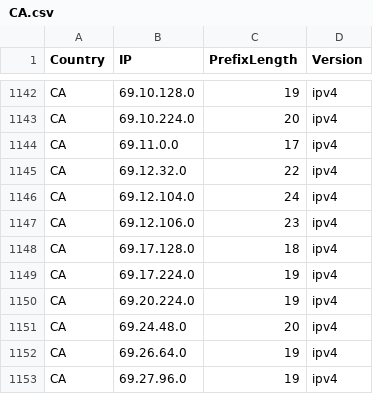
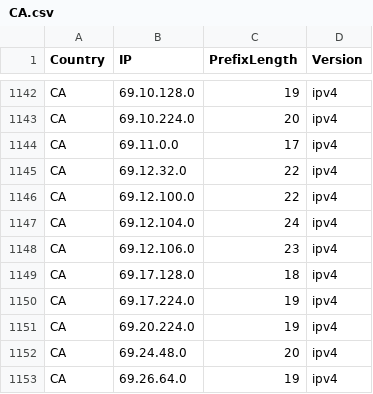
Before and after one commit to HotCakeX/Official-IANA-IP-blocks, a CSV file: CSV/IPV4/CA.csv, drawn as a sheet; only a part is shown, gaps mark what is left out; the shorter side is filled out with more unchanged rows.

```diff
--- a/CSV/IPV4/CA.csv
+++ b/CSV/IPV4/CA.csv
@@ -1145,2 +1145,3 @@ CA,69.11.0.0,17,ipv4
 CA,69.12.32.0,22,ipv4
+CA,69.12.100.0,22,ipv4
 CA,69.12.104.0,24,ipv4
```
Also changed, not shown: CSV/IPV4/ES.csv, CSV/IPV4/MK.csv, 45 other files.
